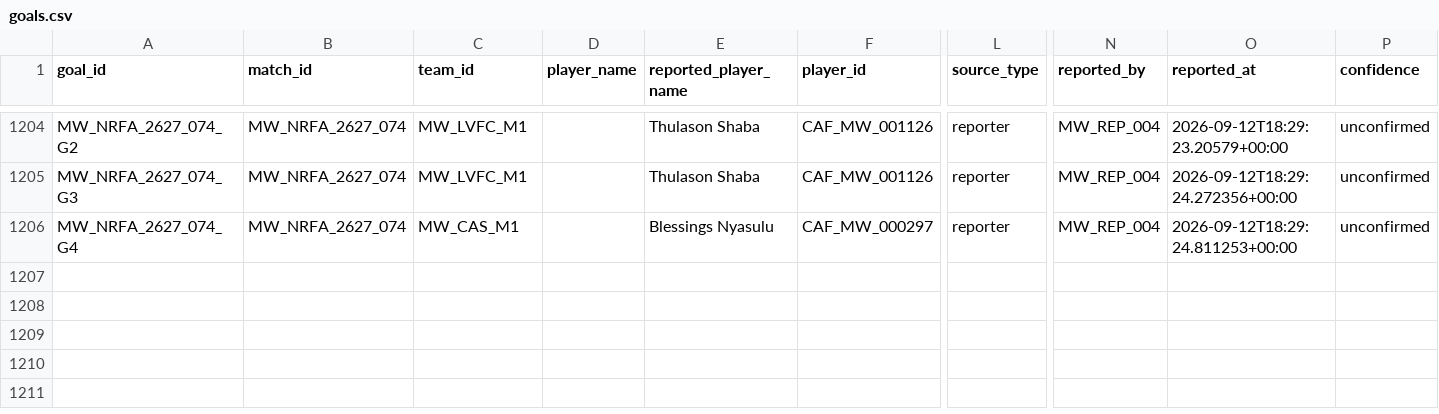
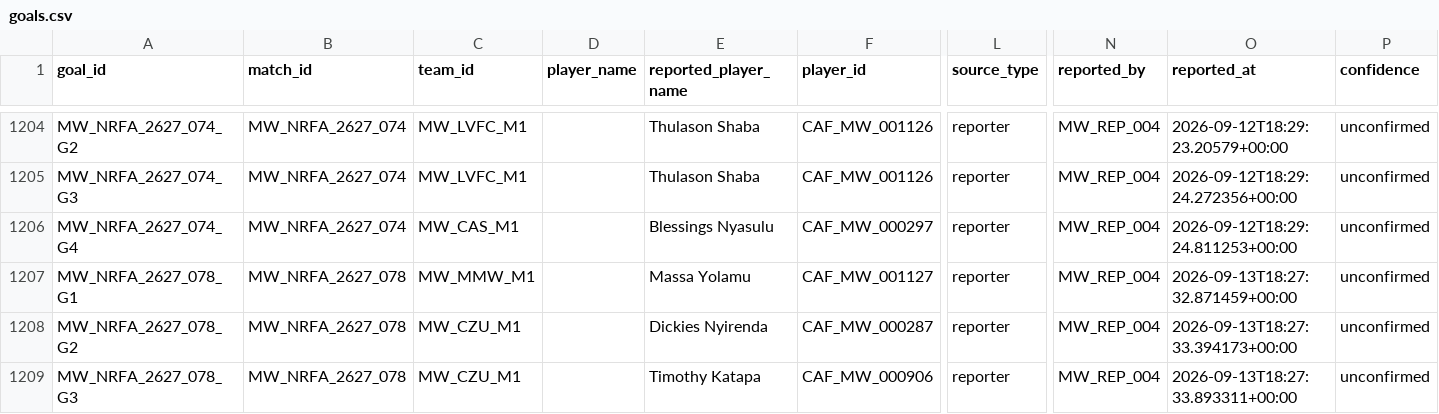
Before and after one commit to theboban5/fb-mw, a CSV file: data/canonical/goals.csv, drawn as a sheet; only a part is shown, gaps mark what is left out; rows hold the shown columns only; the diff names each change by its address in the sheet, - before the commit and + after, or states it on an @@ line.

```diff
--- a/data/canonical/goals.csv
+++ b/data/canonical/goals.csv
+row 1207: MW_NRFA_2627_078_G1 | MW_NRFA_2627_078 | MW_MMW_M1 |  | Massa Yolamu | CAF_MW_001127 | reporter | MW_REP_004 | 2026-09-13T18:27:32.871459+00:00 | unconfirmed
+row 1208: MW_NRFA_2627_078_G2 | MW_NRFA_2627_078 | MW_CZU_M1 |  | Dickies Nyirenda | CAF_MW_000287 | reporter | MW_REP_004 | 2026-09-13T18:27:33.394173+00:00 | unconfirmed
+row 1209: MW_NRFA_2627_078_G3 | MW_NRFA_2627_078 | MW_CZU_M1 |  | Timothy Katapa | CAF_MW_000906 | reporter | MW_REP_004 | 2026-09-13T18:27:33.893311+00:00 | unconfirmed
```
Also changed, not shown: data/canonical/matches.csv, data/canonical/players.csv.
